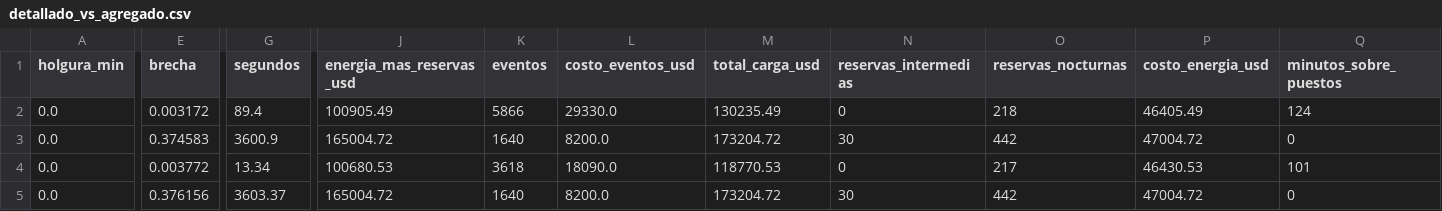
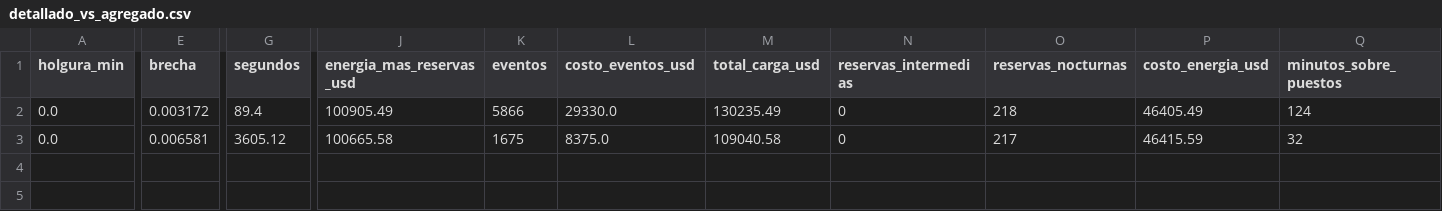
Before and after one commit to nbennettb/capstone-grupo-24, a CSV file: results/instancia_LR/kpis/tablas/detallado_vs_agregado.csv, drawn as a sheet; only a part is shown, gaps mark what is left out; rows hold the shown columns only; the diff covers the shown part only; the diff names each change by its address in the sheet, - before the commit and + after, or states it on an @@ line.

```diff
--- a/results/instancia_LR/kpis/tablas/detallado_vs_agregado.csv
+++ b/results/instancia_LR/kpis/tablas/detallado_vs_agregado.csv
-E3 (brecha): 0.374583
+E3 (brecha): 0.006581
-G3 (segundos): 3600.9
+G3 (segundos): 3605.12
-J3 (energia_mas_reservas_usd): 165004.72
+J3 (energia_mas_reservas_usd): 100665.58
-K3 (eventos): 1640
+K3 (eventos): 1675
-L3 (costo_eventos_usd): 8200.0
+L3 (costo_eventos_usd): 8375.0
-M3 (total_carga_usd): 173204.72
+M3 (total_carga_usd): 109040.58
-N3 (reservas_intermedias): 30
+N3 (reservas_intermedias): 0
-O3 (reservas_nocturnas): 442
+O3 (reservas_nocturnas): 217
-P3 (costo_energia_usd): 47004.72
+P3 (costo_energia_usd): 46415.59
-Q3 (minutos_sobre_puestos): 0
+Q3 (minutos_sobre_puestos): 32
-row 4: 0.0 | 0.003772 | 13.34 | 100680.53 | 3618 | 18090.0 | 118770.53 | 0 | 217 | 46430.53 | 101
-row 5: 0.0 | 0.376156 | 3603.37 | 165004.72 | 1640 | 8200.0 | 173204.72 | 30 | 442 | 47004.72 | 0
```
Also changed, not shown: 1 edited cell elsewhere in this file, results/instancia_LR/kpis/tablas/kpis_escenarios.csv, results/instancia_LR/kpis/tablas/tiempos_y_brechas.csv, 53 other files.
